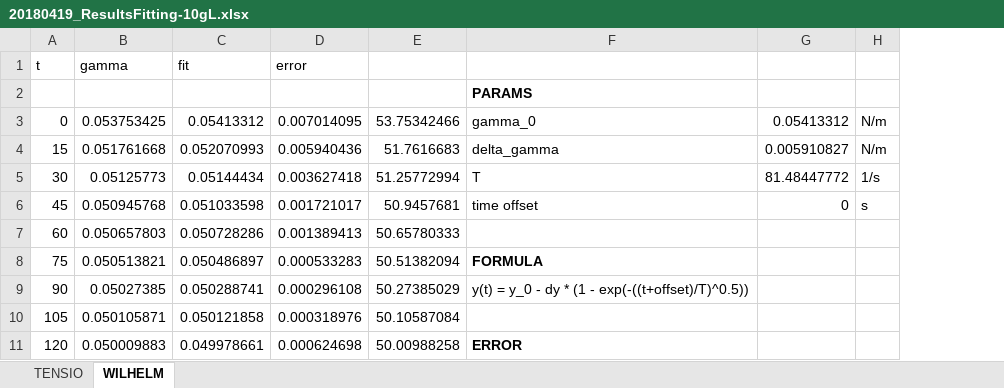
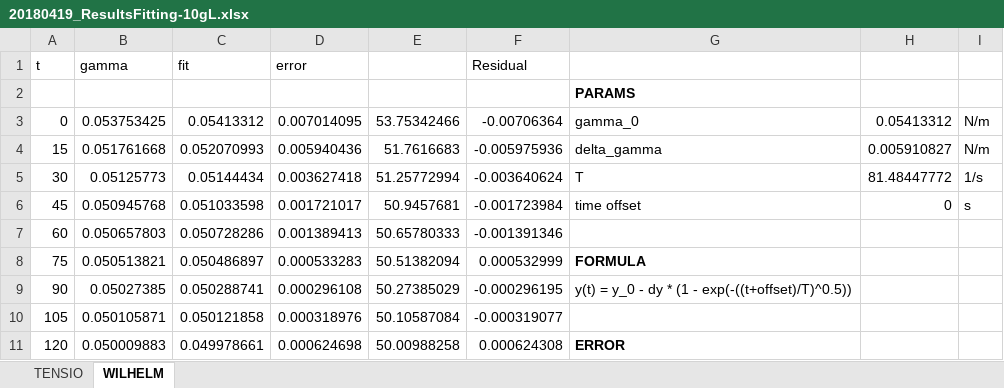
Before and after one commit to svdongen/drension, an Excel workbook: excel/20180419_ResultsFitting-10gL.xlsx, sheet WILHELM, drawn as a sheet; only a part is shown; values as stored, in another font and other column widths than the file's, no borders; charts and pictures not drawn; the diff names each change by its address in the sheet, - before the commit and + after, or states it on an @@ line.

```diff
--- a/excel/20180419_ResultsFitting-10gL.xlsx (sheet WILHELM)
+++ b/excel/20180419_ResultsFitting-10gL.xlsx (sheet WILHELM)
+column F (Residual), rows 3-11: -0.00706364 | -0.005975936 | -0.003640624 | -0.001723984 | -0.001391346 | 0.000532999 | -0.000296195 | -0.000319077 | 0.000624308
```
Also changed, not shown: sheet TENSIO, formulas that keep their value, charts or pictures, 3 other files.
